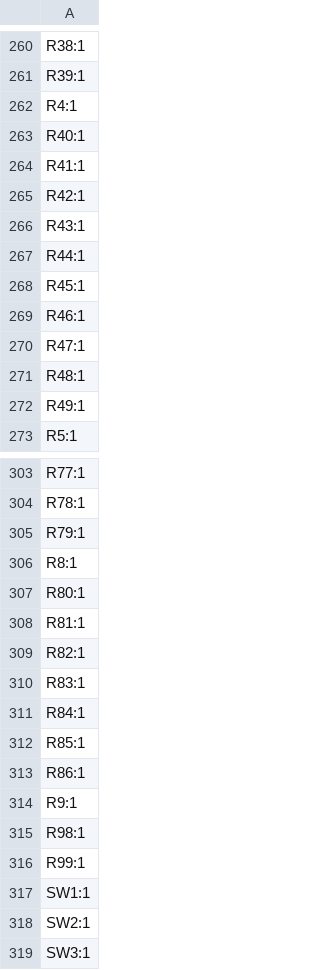
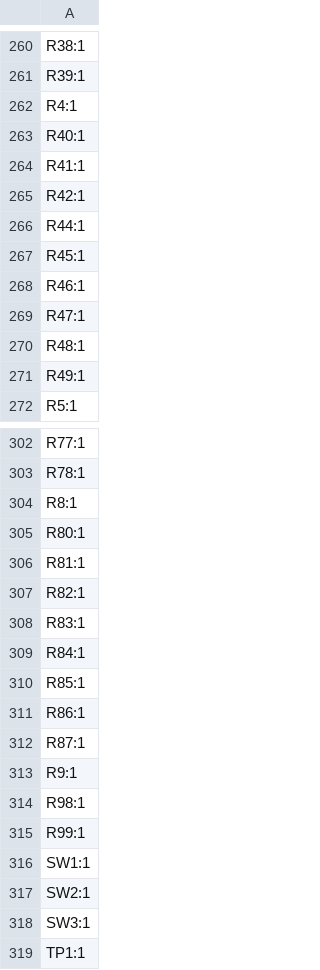
Before and after one commit to badgeteam/why2025-hardware, a CSV file: production/designators.csv, drawn as a sheet; only a part is shown, gaps mark what is left out; the shorter side is filled out with more unchanged rows.

```diff
--- a/production/designators.csv
+++ b/production/designators.csv
@@ -265,3 +265,2 @@ R41:1
 R42:1
-R43:1
 R44:1
@@ -304,3 +303,2 @@ R77:1
 R78:1
-R79:1
 R8:1
@@ -313,2 +311,3 @@ R85:1
 R86:1
+R87:1
 R9:1
```
Also changed, not shown: production/bom.csv, production/positions.csv, 3 other files.
